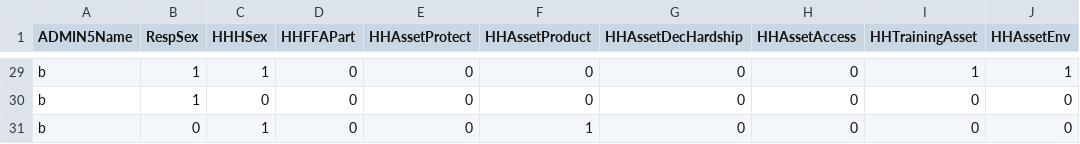
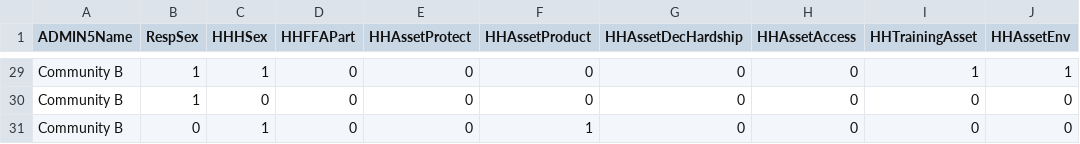
Before and after one commit to WFP-VAM/RAMResourcesScripts, a CSV file: Static/ABI_Sample_Survey.csv, drawn as a sheet; only a part is shown, gaps mark what is left out; the diff covers the shown part only; the diff names each change by its address in the sheet, - before the commit and + after, or states it on an @@ line.

```diff
--- a/Static/ABI_Sample_Survey.csv
+++ b/Static/ABI_Sample_Survey.csv
-A29:A31 (ADMIN5Name): b
+A29:A31 (ADMIN5Name): Community B
```
Also changed, not shown: 27 edited cells elsewhere in this file, 1 other file.
